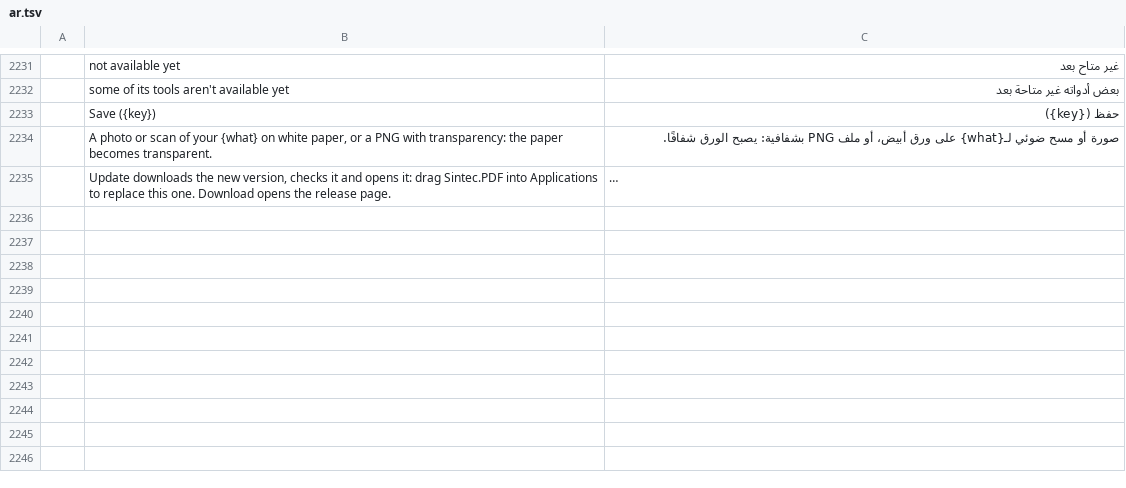
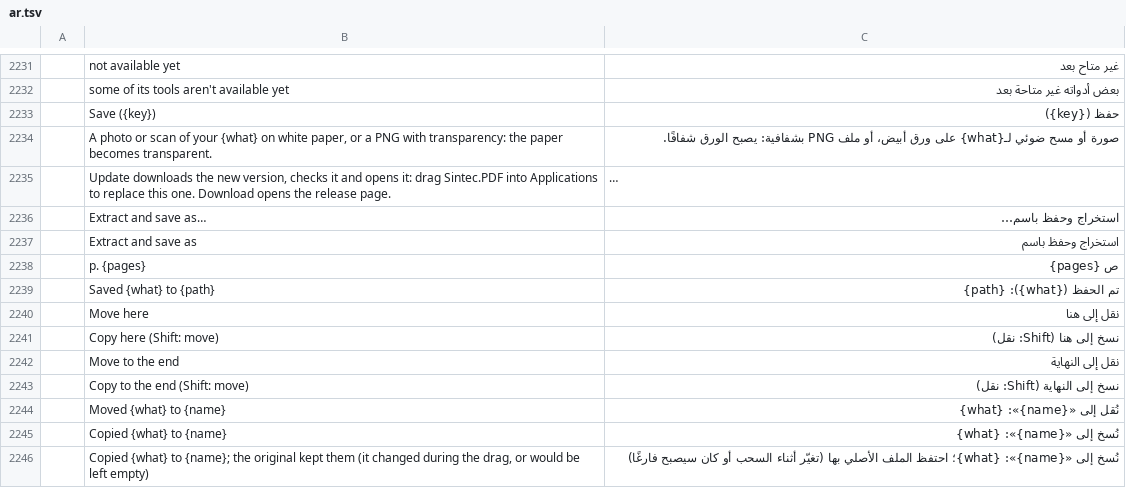
Before and after one commit to sintec-llc/sintec.pdf, a TSV file: crates/ui-egui/src/i18n/ar.tsv, drawn as a sheet; only a part is shown, gaps mark what is left out; long unchanged cells end in …; the diff names each change by its address in the sheet, - before the commit and + after, or states it on an @@ line.

```diff
--- a/crates/ui-egui/src/i18n/ar.tsv
+++ b/crates/ui-egui/src/i18n/ar.tsv
+row 2236:  | Extract and save as… | استخراج وحفظ باسم…
+row 2237:  | Extract and save as | استخراج وحفظ باسم
+row 2238:  | p. {pages} | ص {pages}
+row 2239:  | Saved {what} to {path} | تم الحفظ ({what}): {path}
+row 2240:  | Move here | نقل إلى هنا
+row 2241:  | Copy here (Shift: move) | نسخ إلى هنا (Shift: نقل)
+row 2242:  | Move to the end | نقل إلى النهاية
+row 2243:  | Copy to the end (Shift: move) | نسخ إلى النهاية (Shift: نقل)
+row 2244:  | Moved {what} to {name} | نُقل إلى «{name}»: {what}
+row 2245:  | Copied {what} to {name} | نُسخ إلى «{name}»: {what}
+row 2246:  | Copied {what} to {name}; the original kept them (it changed during the drag, or would be left empty) | نُسخ إلى «{name}»: {what}؛ احتفظ الملف الأصلي بها (تغيّر أثناء السحب أو كان سيصبح فارغًا)
```
Also changed, not shown: crates/ui-egui/src/i18n/bg.tsv, crates/ui-egui/src/i18n/ja.tsv, 23 other files.
